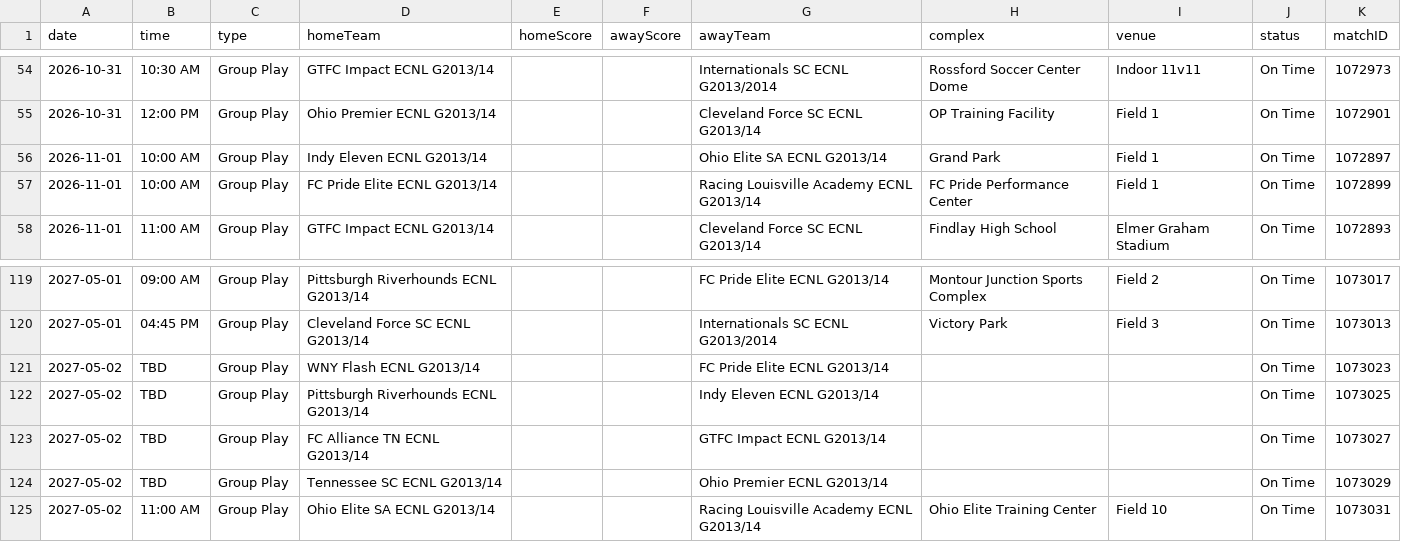
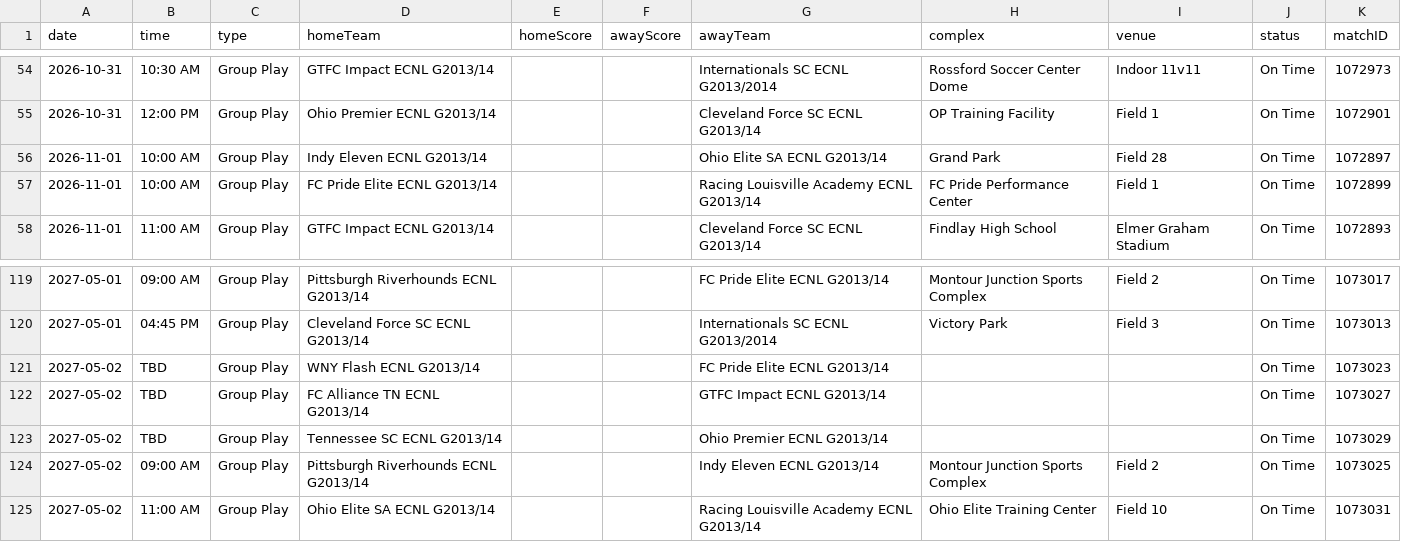
Before and after one commit to NextOneTwoLabs/ecnl-dashboard, a CSV file: export/2026-27/Ohio-Valley/GU13-ECNL.schedule.csv, drawn as a sheet; only a part is shown, gaps mark what is left out.

```diff
--- a/export/2026-27/Ohio-Valley/GU13-ECNL.schedule.csv
+++ b/export/2026-27/Ohio-Valley/GU13-ECNL.schedule.csv
@@ -55,3 +55,3 @@ date,time,type,homeTeam,homeScore,awayScore,awayTeam,complex,venue,status,matchI
 2026-10-31,12:00 PM,Group Play,Ohio Premier ECNL G2013/14,,,Cleveland Force SC ECNL G2013/14,OP Training Facility,Field 1,On Time,1072901
-2026-11-01,10:00 AM,Group Play,Indy Eleven ECNL G2013/14,,,Ohio Elite SA ECNL G2013/14,Grand Park ,Field 1,On Time,1072897
+2026-11-01,10:00 AM,Group Play,Indy Eleven ECNL G2013/14,,,Ohio Elite SA ECNL G2013/14,Grand Park,Field 28,On Time,1072897
 2026-11-01,10:00 AM,Group Play,FC Pride Elite ECNL G2013/14,,,Racing Louisville Academy ECNL G2013/14,FC Pride Performance Center,Field 1,On Time,1072899
@@ -121,5 +121,5 @@ date,time,type,homeTeam,homeScore,awayScore,awayTeam,complex,venue,status,matchI
 2027-05-02,TBD,Group Play,WNY Flash ECNL G2013/14,,,FC Pride Elite ECNL G2013/14,,,On Time,1073023
-2027-05-02,TBD,Group Play,Pittsburgh Riverhounds ECNL G2013/14,,,Indy Eleven ECNL G2013/14,,,On Time,1073025
 2027-05-02,TBD,Group Play,FC Alliance TN ECNL G2013/14,,,GTFC Impact ECNL G2013/14,,,On Time,1073027
 2027-05-02,TBD,Group Play,Tennessee SC ECNL G2013/14,,,Ohio Premier ECNL G2013/14,,,On Time,1073029
+2027-05-02,09:00 AM,Group Play,Pittsburgh Riverhounds ECNL G2013/14,,,Indy Eleven ECNL G2013/14,Montour Junction Sports Complex,Field 2,On Time,1073025
 2027-05-02,11:00 AM,Group Play,Ohio Elite SA ECNL G2013/14,,,Racing Louisville Academy ECNL G2013/14,Ohio Elite Training Center,Field 10,On Time,1073031
```
Also changed, not shown: export/2026-27/Mid-Atlantic/GU13-ECNL.schedule.csv, export/2026-27/Mid-Atlantic/GU15-ECNL.schedule.csv, 27 other files.
